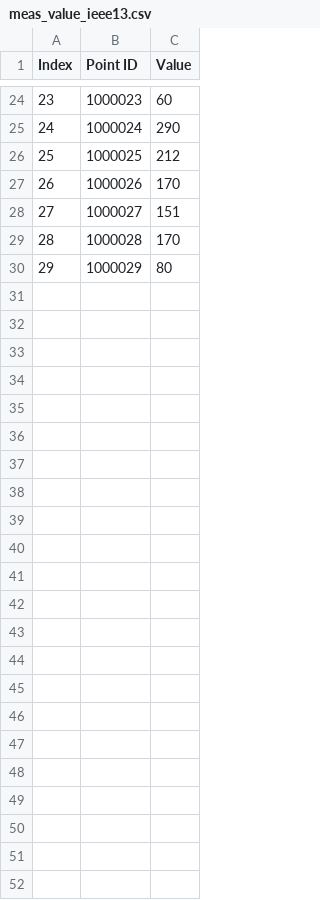
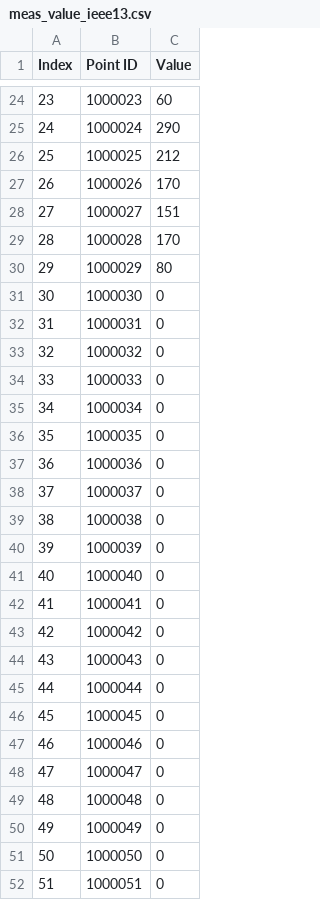
Before and after one commit to shufengdong/sparrowzz, a CSV file: data/dsntp/ieeeds/case13/meas_value_ieee13.csv, drawn as a sheet; only a part is shown, gaps mark what is left out; the diff names each change by its address in the sheet, - before the commit and + after, or states it on an @@ line.

```diff
--- a/data/dsntp/ieeeds/case13/meas_value_ieee13.csv
+++ b/data/dsntp/ieeeds/case13/meas_value_ieee13.csv
+row 31: 30 | 1000030 | 0
+row 32: 31 | 1000031 | 0
+row 33: 32 | 1000032 | 0
+row 34: 33 | 1000033 | 0
+row 35: 34 | 1000034 | 0
+row 36: 35 | 1000035 | 0
+row 37: 36 | 1000036 | 0
+row 38: 37 | 1000037 | 0
+row 39: 38 | 1000038 | 0
+row 40: 39 | 1000039 | 0
+row 41: 40 | 1000040 | 0
+row 42: 41 | 1000041 | 0
+row 43: 42 | 1000042 | 0
+row 44: 43 | 1000043 | 0
+row 45: 44 | 1000044 | 0
+row 46: 45 | 1000045 | 0
+row 47: 46 | 1000046 | 0
+row 48: 47 | 1000047 | 0
+row 49: 48 | 1000048 | 0
+row 50: 49 | 1000049 | 0
+row 51: 50 | 1000050 | 0
+row 52: 51 | 1000051 | 0
```
Also changed, not shown: data/dsntp/ieeeds/case13/dev/cns_ieee13.csv, data/dsntp/ieeeds/case13/dev/meas_def_ieee13.csv, 2 other files.
